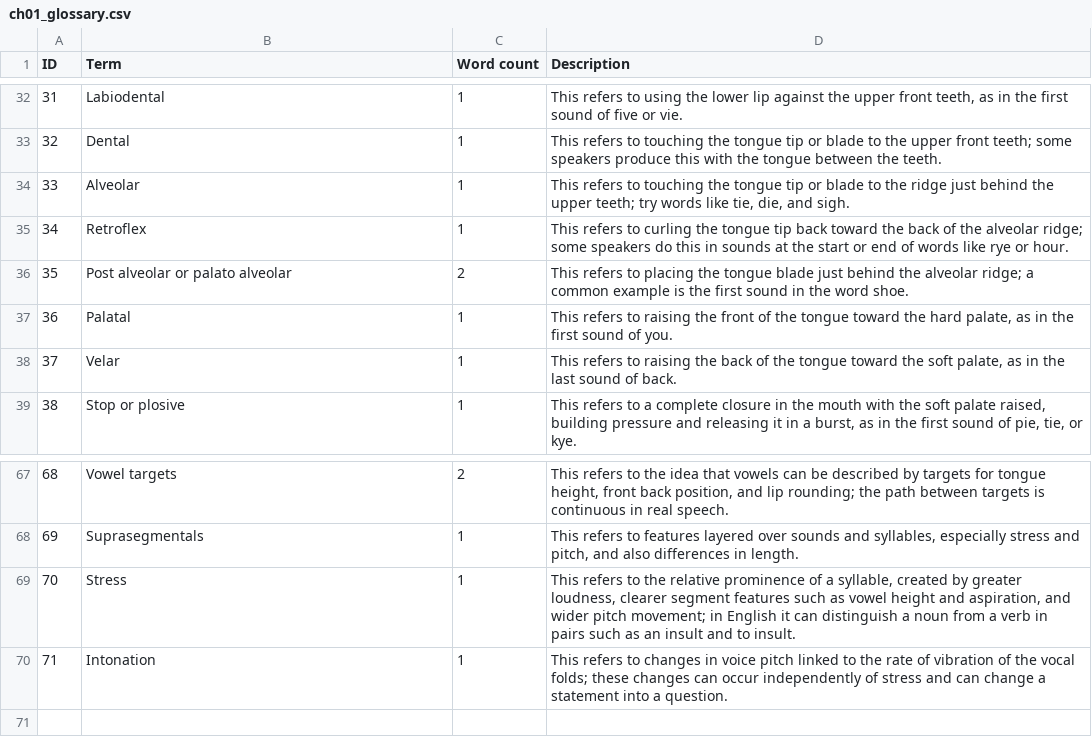
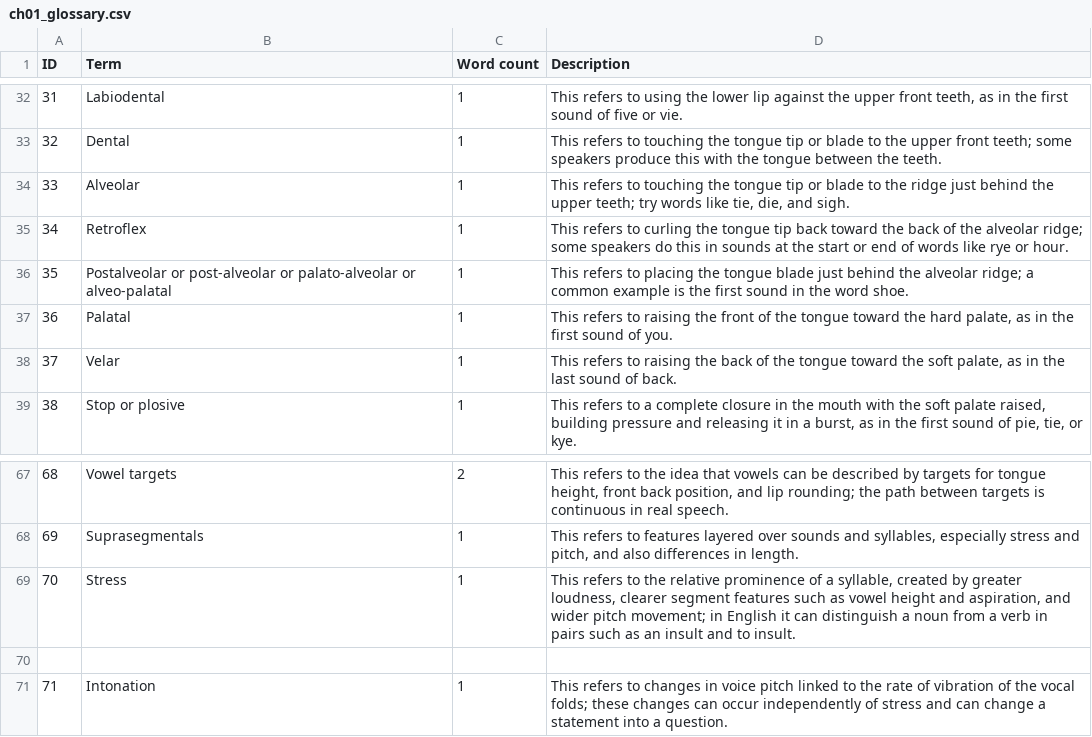
Before and after one commit to MK316/classmaterial, a CSV file: Phonetics/ch01_glossary.csv, drawn as a sheet; only a part is shown, gaps mark what is left out; removed rows and columns are numbered as before the commit, all else as after; the diff names each change by its address in the sheet, - before the commit and + after, or states it on an @@ line.

Commit message:
Update ch01_glossary.csv

```diff
--- a/Phonetics/ch01_glossary.csv
+++ b/Phonetics/ch01_glossary.csv
-row 36: 35 | Post alveolar or palato alveolar | 2 | This refers to placing the tongue blade just behind the alveolar ridge; a common example is the first sound in the word shoe.
+row 36: 35 | Postalveolar or post-alveolar or palato-alveolar or alveo-palatal | 1 | This refers to placing the tongue blade just behind the alveolar ridge; a common example is the first sound in the word shoe.
+row 70: (empty)
```
